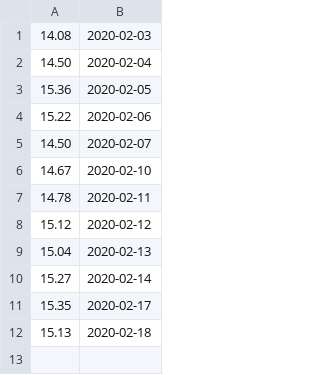
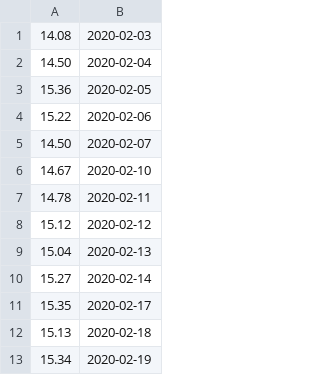
Before and after one commit to therubber/Stocks, a CSV file: src/main/resources/SecurityData/Lufthansa.csv, drawn as a sheet.

```diff
--- a/src/main/resources/SecurityData/Lufthansa.csv
+++ b/src/main/resources/SecurityData/Lufthansa.csv
@@ -12 +12,2 @@
 15.13;2020-02-18
+15.34;2020-02-19
```
Also changed, not shown: 9 other files.
